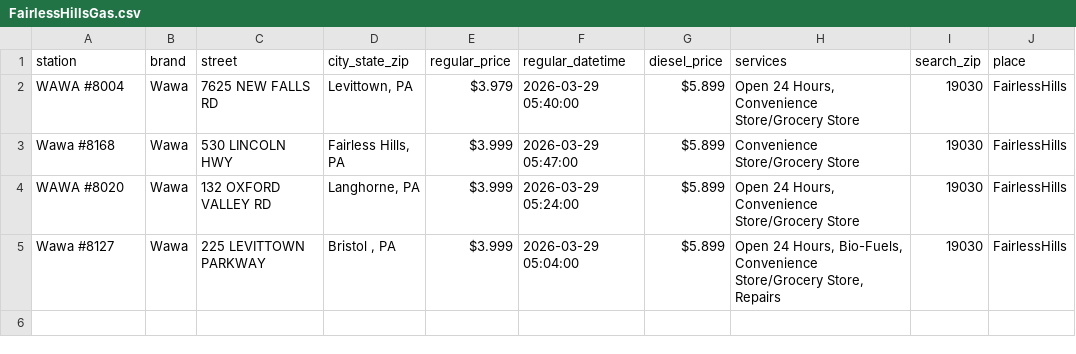
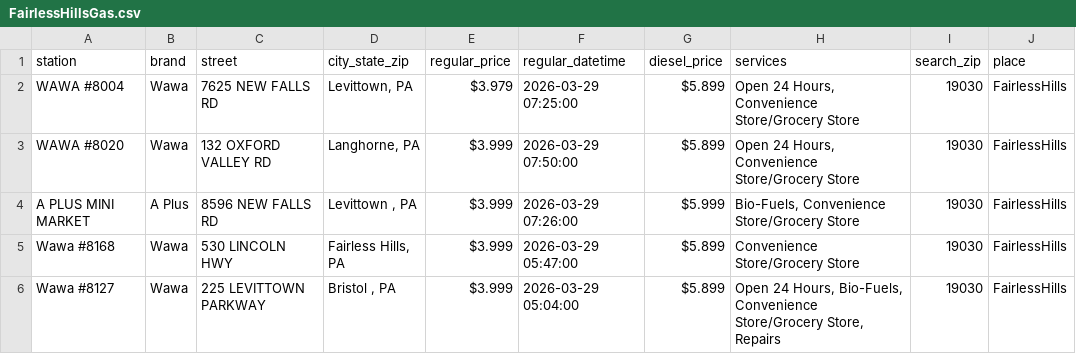
Before and after one commit to CUlleryUSATRepos/BucksGasRepo, a CSV file: BucksGasPrices/FairlessHillsGas.csv, drawn as a sheet.

Commit message:
Update gas prices 2026-03-29 08:01:30

```diff
--- a/BucksGasPrices/FairlessHillsGas.csv
+++ b/BucksGasPrices/FairlessHillsGas.csv
@@ -1,5 +1,6 @@
 station,brand,street,city_state_zip,regular_price,regular_datetime,diesel_price,services,search_zip,place
-WAWA #8004,Wawa,7625 NEW FALLS RD,"Levittown, PA",$3.979,2026-03-29 05:40:00,$5.899,"Open 24 Hours, Convenience Store/Grocery Store",19030,FairlessHills
+WAWA #8004,Wawa,7625 NEW FALLS RD,"Levittown, PA",$3.979,2026-03-29 07:25:00,$5.899,"Open 24 Hours, Convenience Store/Grocery Store",19030,FairlessHills
+WAWA #8020,Wawa,132 OXFORD VALLEY RD,"Langhorne, PA",$3.999,2026-03-29 07:50:00,$5.899,"Open 24 Hours, Convenience Store/Grocery Store",19030,FairlessHills
+A PLUS MINI MARKET,A Plus,8596 NEW FALLS RD,"Levittown , PA",$3.999,2026-03-29 07:26:00,$5.999,"Bio-Fuels, Convenience Store/Grocery Store",19030,FairlessHills
 Wawa  #8168,Wawa,530 LINCOLN HWY,"Fairless Hills, PA",$3.999,2026-03-29 05:47:00,$5.899,Convenience Store/Grocery Store,19030,FairlessHills
-WAWA #8020,Wawa,132 OXFORD VALLEY RD,"Langhorne, PA",$3.999,2026-03-29 05:24:00,$5.899,"Open 24 Hours, Convenience Store/Grocery Store",19030,FairlessHills
 Wawa #8127,Wawa,225 LEVITTOWN PARKWAY,"Bristol , PA",$3.999,2026-03-29 05:04:00,$5.899,"Open 24 Hours, Bio-Fuels, Convenience Store/Grocery Store, Repairs",19030,FairlessHills
```
Also changed, not shown: BucksGasPrices/BensalemGas.csv, BucksGasPrices/DoylestownGas.csv, 1 other file.
